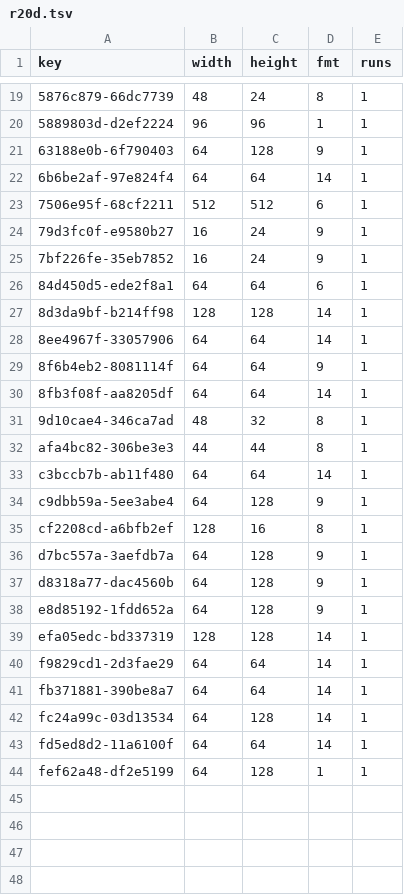
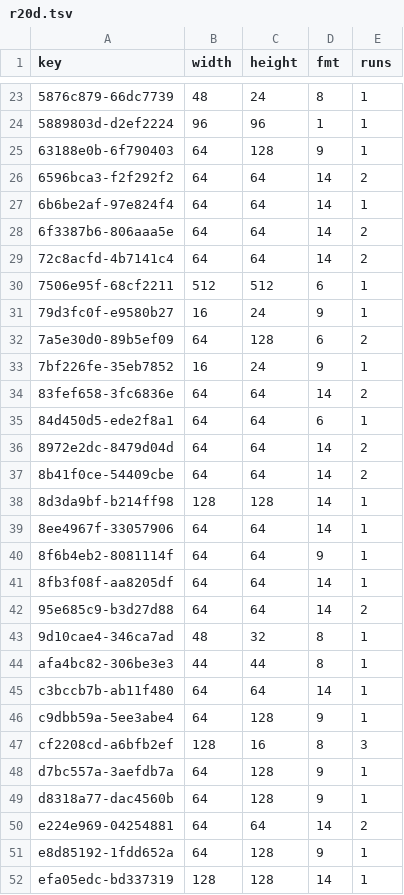
Before and after one commit to lamb2k/re4dc, a TSV file: port/dreamcast/tools/d367/vram/resident/castle18/r20d.tsv, drawn as a sheet; only a part is shown, gaps mark what is left out; the shorter side is filled out with more unchanged rows; the diff covers the shown part only.

```diff
--- a/port/dreamcast/tools/d367/vram/resident/castle18/r20d.tsv
+++ b/port/dreamcast/tools/d367/vram/resident/castle18/r20d.tsv
@@ -21,7 +25,14 @@ key	width	height	fmt	runs
 63188e0b-6f790403	64	128	9	1
+6596bca3-f2f292f2	64	64	14	2
 6b6be2af-97e824f4	64	64	14	1
+6f3387b6-806aaa5e	64	64	14	2
+72c8acfd-4b7141c4	64	64	14	2
 7506e95f-68cf2211	512	512	6	1
 79d3fc0f-e9580b27	16	24	9	1
+7a5e30d0-89b5ef09	64	128	6	2
 7bf226fe-35eb7852	16	24	9	1
+83fef658-3fc6836e	64	64	14	2
 84d450d5-ede2f8a1	64	64	6	1
+8972e2dc-8479d04d	64	64	14	2
+8b41f0ce-54409cbe	64	64	14	2
 8d3da9bf-b214ff98	128	128	14	1
@@ -30,2 +41,3 @@ key	width	height	fmt	runs
 8fb3f08f-aa8205df	64	64	14	1
+95e685c9-b3d27d88	64	64	14	2
 9d10cae4-346ca7ad	48	32	8	1
@@ -34,5 +46,6 @@ c3bccb7b-ab11f480	64	64	14	1
 c9dbb59a-5ee3abe4	64	128	9	1
-cf2208cd-a6bfb2ef	128	16	8	1
+cf2208cd-a6bfb2ef	128	16	8	3
 d7bc557a-3aefdb7a	64	128	9	1
 d8318a77-dac4560b	64	128	9	1
+e224e969-04254881	64	64	14	2
 e8d85192-1fdd652a	64	128	9	1
```
Also changed, not shown: 8 added rows elsewhere in this file, port/dreamcast/tools/d367/vram/resident/castle18/r20c.tsv, port/dreamcast/tools/d367/vram/resident/castle18/r20e.tsv, 5 other files.
